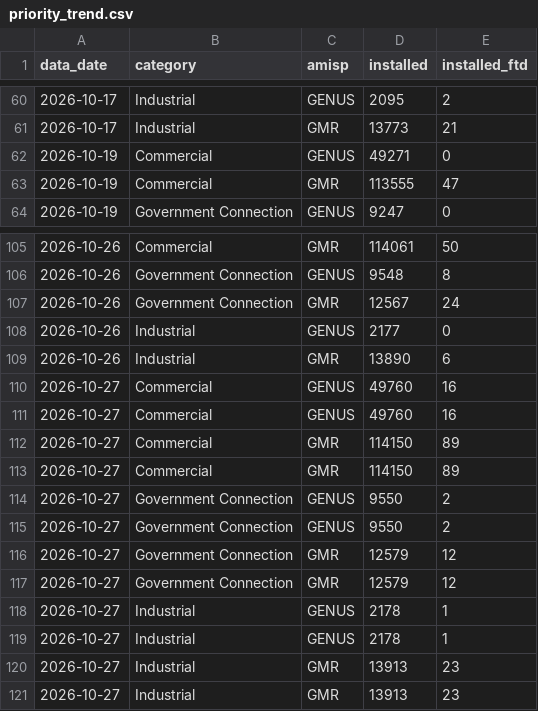
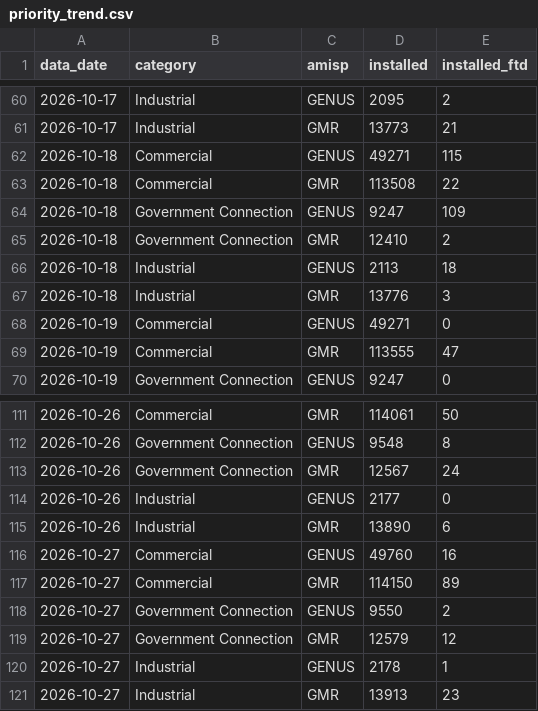
Before and after one commit to dvvnl-smart-meter-review/dvvnl-smart-meter-review.github.io, a CSV file: data/priority_trend.csv, drawn as a sheet; only a part is shown, gaps mark what is left out.

```diff
--- a/data/priority_trend.csv
+++ b/data/priority_trend.csv
@@ -61,2 +61,8 @@ data_date,category,amisp,installed,installed_ftd
 2026-10-17,Industrial,GMR,13773,21
+2026-10-18,Commercial,GENUS,49271,115
+2026-10-18,Commercial,GMR,113508,22
+2026-10-18,Government Connection,GENUS,9247,109
+2026-10-18,Government Connection,GMR,12410,2
+2026-10-18,Industrial,GENUS,2113,18
+2026-10-18,Industrial,GMR,13776,3
 2026-10-19,Commercial,GENUS,49271,0
@@ -110,12 +116,6 @@ data_date,category,amisp,installed,installed_ftd
 2026-10-27,Commercial,GENUS,49760,16
-2026-10-27,Commercial,GENUS,49760,16
-2026-10-27,Commercial,GMR,114150,89
 2026-10-27,Commercial,GMR,114150,89
 2026-10-27,Government Connection,GENUS,9550,2
-2026-10-27,Government Connection,GENUS,9550,2
-2026-10-27,Government Connection,GMR,12579,12
 2026-10-27,Government Connection,GMR,12579,12
 2026-10-27,Industrial,GENUS,2178,1
-2026-10-27,Industrial,GENUS,2178,1
-2026-10-27,Industrial,GMR,13913,23
 2026-10-27,Industrial,GMR,13913,23
```
Also changed, not shown: data/kpi_daily.csv, 1 other file.
